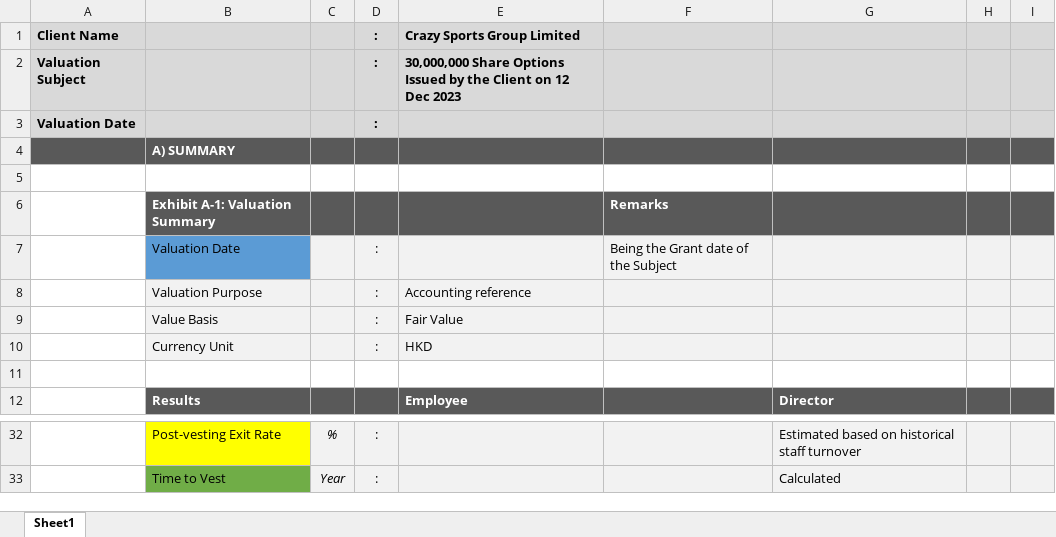
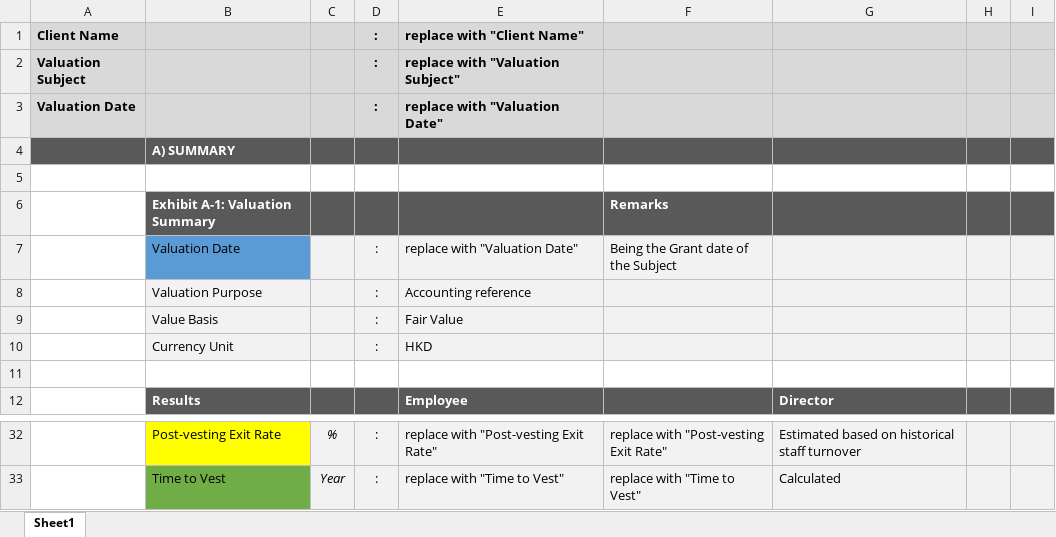
Before and after one commit to Vinch1/FinancialAgent, an Excel workbook: .claude/skills/per-option-value/template/ESO template.xlsx, sheet Sheet1, drawn as a sheet; only a part is shown, gaps mark what is left out; values as stored, in another font and other column widths than the file's, no borders; the diff covers the shown part only; the diff names each change by its address in the sheet, - before the commit and + after, or states it on an @@ line.

```diff
--- a/.claude/skills/per-option-value/template/ESO template.xlsx (sheet Sheet1)
+++ b/.claude/skills/per-option-value/template/ESO template.xlsx (sheet Sheet1)
-E1: Crazy Sports Group Limited
+E1: replace with "Client Name"
-E2: 30,000,000 Share Options Issued by the Client on 12 Dec 2023
+E2: replace with "Valuation Subject"
-E3: (empty)
+E3: replace with "Valuation Date"
-E7: (empty)
+E7: replace with "Valuation Date"
-E32: (empty)
+E32: replace with "Post-vesting Exit Rate"
-F32: (empty)
+F32: replace with "Post-vesting Exit Rate"
-E33: (empty)
+E33: replace with "Time to Vest"
-F33: (empty)
+F33: replace with "Time to Vest"
```
Also changed, not shown: 31 edited cells and cell formats elsewhere in this sheet, 6 other files.
